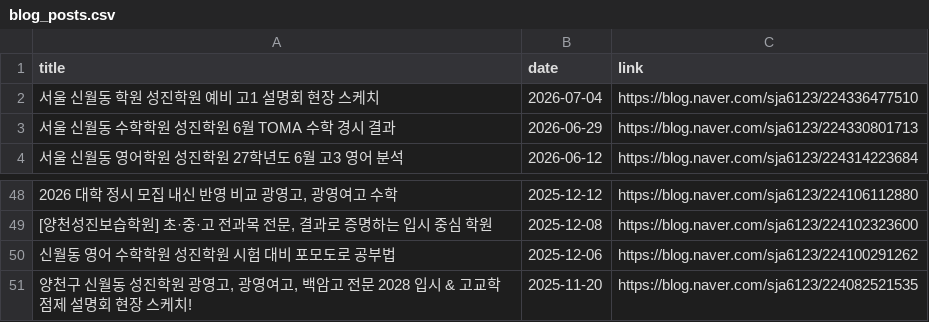
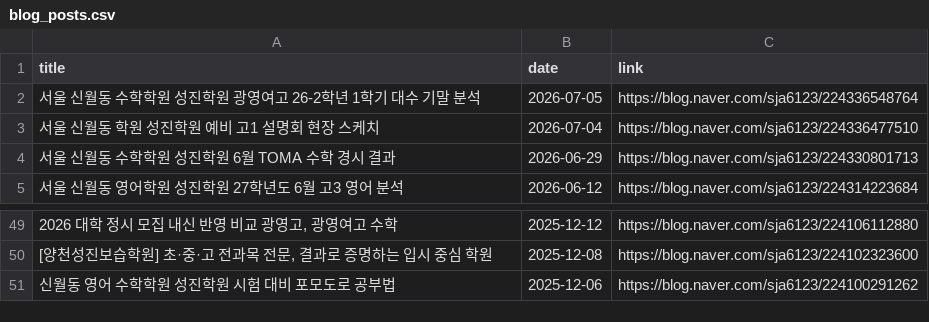
Before and after one commit to kimtaekyum/Sungjin_Web, a CSV file: assets/data/blog_posts.csv, drawn as a sheet; only a part is shown, gaps mark what is left out; removed rows and columns are numbered as before the commit, all else as after; the diff names each change by its address in the sheet, - before the commit and + after, or states it on an @@ line.

```diff
--- a/assets/data/blog_posts.csv
+++ b/assets/data/blog_posts.csv
+row 2: 서울 신월동 수학학원 성진학원 광영여고 26-2학년 1학기 대수 기말 분석 | 2026-07-05 | https://blog.naver.com/sja6123/224336548764
-row 51: 양천구 신월동 성진학원 광영고, 광영여고, 백암고 전문 2028 입시 & 고교학점제 설명회 현장 스케치! | 2025-11-20 | https://blog.naver.com/sja6123/224082521535
```
Also changed, not shown: 1 other file.
